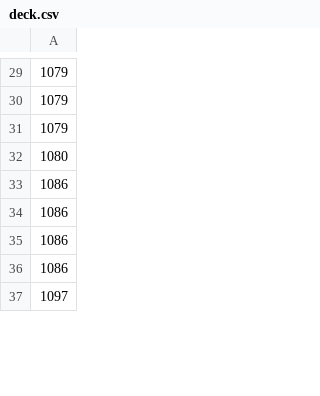
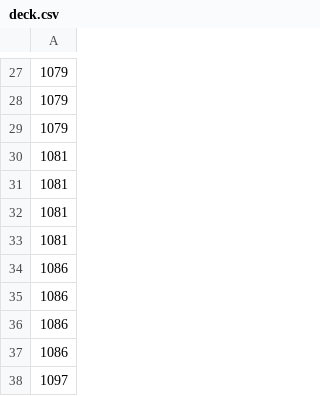
Before and after one commit to warabi-king/pokemon-tcg-agent, a CSV file: agents/match_agents/imitation_group0/deck.csv, drawn as a sheet; only a part is shown, gaps mark what is left out; the diff covers the shown part only.

```diff
--- a/agents/match_agents/imitation_group0/deck.csv
+++ b/agents/match_agents/imitation_group0/deck.csv
@@ -31,3 +29,6 @@
 1079
-1080
+1081
+1081
+1081
+1081
 1086
```
Also changed, not shown: 2 added rows, 5 removed rows and 39 edited cells elsewhere in this file, agents/match_agents/imitation_group1/deck.csv, agents/match_agents/imitation_group2/deck.csv, 3 other files.
